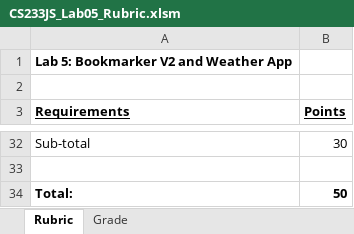
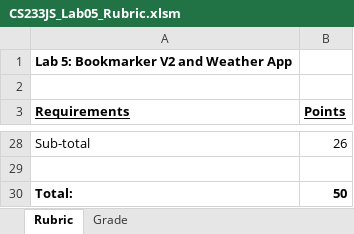
Before and after one commit to LCC-CIT/CS233JS-CourseMaterials, an Excel workbook: Labs/Lab05/CS233JS_Lab05_Rubric.xlsm, sheet Rubric, drawn as a sheet; only a part is shown, gaps mark what is left out; values as stored, in another font and other column widths than the file's, no borders; addresses are those after the commit; the diff covers the shown part only; the diff names each change by its address in the sheet, - before the commit and + after, or states it on an @@ line.

Commit message:
Finished the lab 5 rubric

```diff
--- a/Labs/Lab05/CS233JS_Lab05_Rubric.xlsm (sheet Rubric)
+++ b/Labs/Lab05/CS233JS_Lab05_Rubric.xlsm (sheet Rubric)
-B28 (Points): 30
+B28 (Points): 26
```
Also changed, not shown: 8 added rows, 12 removed rows, 1 moved row and 7 edited cells elsewhere in this sheet, sheet Grade, formulas that keep their value, charts or pictures.
